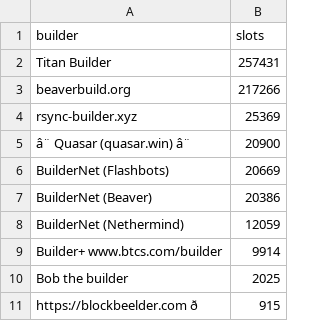
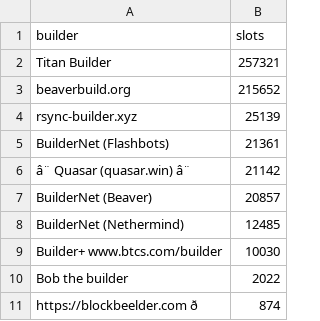
Before and after one commit to nerolation/reorg.pics, a CSV file: builder_slots.csv, drawn as a sheet; removed rows and columns are numbered as before the commit, all else as after; the diff names each change by its address in the sheet, - before the commit and + after, or states it on an @@ line.

```diff
--- a/builder_slots.csv
+++ b/builder_slots.csv
-B2 (slots): 257431
+B2 (slots): 257321
-B3 (slots): 217266
+B3 (slots): 215652
-B4 (slots): 25369
+B4 (slots): 25139
-row 5: â¨ Quasar (quasar.win) â¨ | 20900
-B5 (slots): 20669
+B5 (slots): 21361
+row 6: â¨ Quasar (quasar.win) â¨ | 21142
-B7 (slots): 20386
+B7 (slots): 20857
-B8 (slots): 12059
+B8 (slots): 12485
-B9 (slots): 9914
+B9 (slots): 10030
-B10 (slots): 2025
+B10 (slots): 2022
-B11 (slots): 915
+B11 (slots): 874
```
Also changed, not shown: 5 other files.
